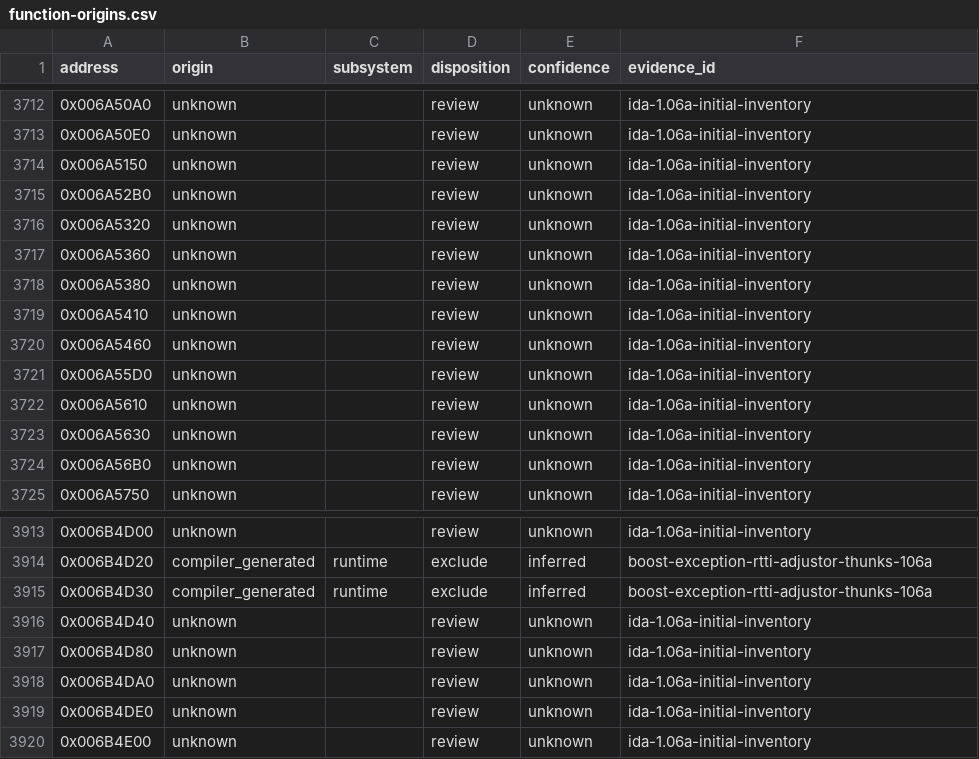
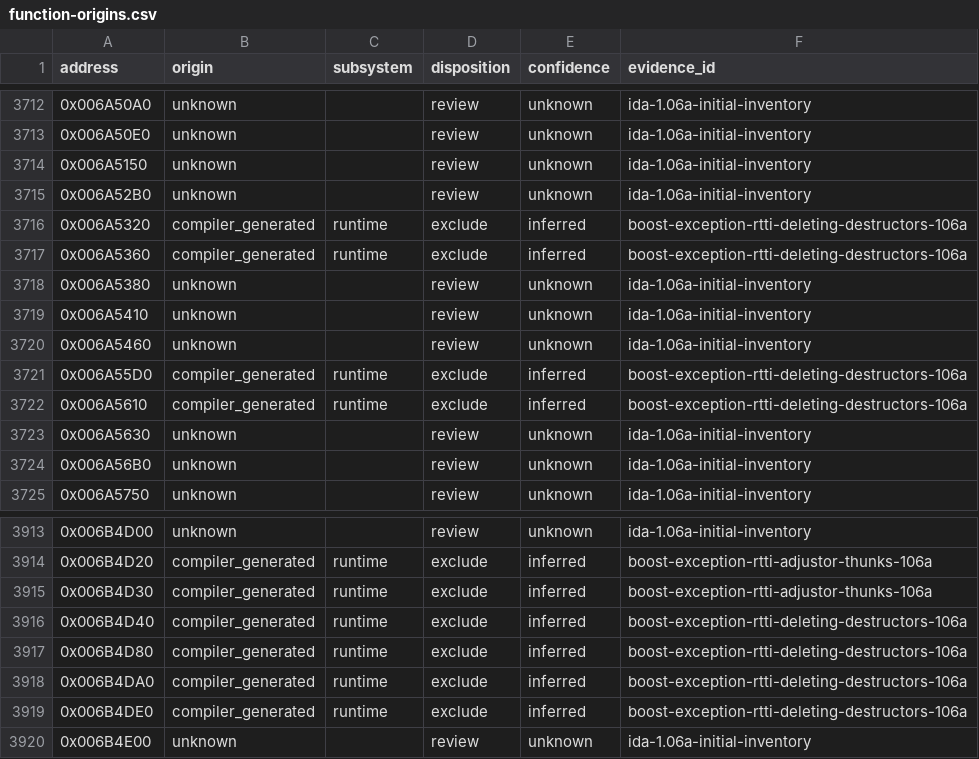
Before and after one commit to N0zoM1z0/th105, a CSV file: config/function-origins.csv, drawn as a sheet; only a part is shown, gaps mark what is left out.

Commit message:
gpt-6-sol: review Boost exception deleting destructors

```diff
--- a/config/function-origins.csv
+++ b/config/function-origins.csv
@@ -3715,4 +3715,4 @@ address,origin,subsystem,disposition,confidence,evidence_id
 0x006A52B0,unknown,,review,unknown,ida-1.06a-initial-inventory
-0x006A5320,unknown,,review,unknown,ida-1.06a-initial-inventory
-0x006A5360,unknown,,review,unknown,ida-1.06a-initial-inventory
+0x006A5320,compiler_generated,runtime,exclude,inferred,boost-exception-rtti-deleting-destructors-106a
+0x006A5360,compiler_generated,runtime,exclude,inferred,boost-exception-rtti-deleting-destructors-106a
 0x006A5380,unknown,,review,unknown,ida-1.06a-initial-inventory
@@ -3720,4 +3720,4 @@ address,origin,subsystem,disposition,confidence,evidence_id
 0x006A5460,unknown,,review,unknown,ida-1.06a-initial-inventory
-0x006A55D0,unknown,,review,unknown,ida-1.06a-initial-inventory
-0x006A5610,unknown,,review,unknown,ida-1.06a-initial-inventory
+0x006A55D0,compiler_generated,runtime,exclude,inferred,boost-exception-rtti-deleting-destructors-106a
+0x006A5610,compiler_generated,runtime,exclude,inferred,boost-exception-rtti-deleting-destructors-106a
 0x006A5630,unknown,,review,unknown,ida-1.06a-initial-inventory
@@ -3915,6 +3915,6 @@ address,origin,subsystem,disposition,confidence,evidence_id
 0x006B4D30,compiler_generated,runtime,exclude,inferred,boost-exception-rtti-adjustor-thunks-106a
-0x006B4D40,unknown,,review,unknown,ida-1.06a-initial-inventory
-0x006B4D80,unknown,,review,unknown,ida-1.06a-initial-inventory
-0x006B4DA0,unknown,,review,unknown,ida-1.06a-initial-inventory
-0x006B4DE0,unknown,,review,unknown,ida-1.06a-initial-inventory
+0x006B4D40,compiler_generated,runtime,exclude,inferred,boost-exception-rtti-deleting-destructors-106a
+0x006B4D80,compiler_generated,runtime,exclude,inferred,boost-exception-rtti-deleting-destructors-106a
+0x006B4DA0,compiler_generated,runtime,exclude,inferred,boost-exception-rtti-deleting-destructors-106a
+0x006B4DE0,compiler_generated,runtime,exclude,inferred,boost-exception-rtti-deleting-destructors-106a
 0x006B4E00,unknown,,review,unknown,ida-1.06a-initial-inventory
```
Also changed, not shown: 8 other files.
